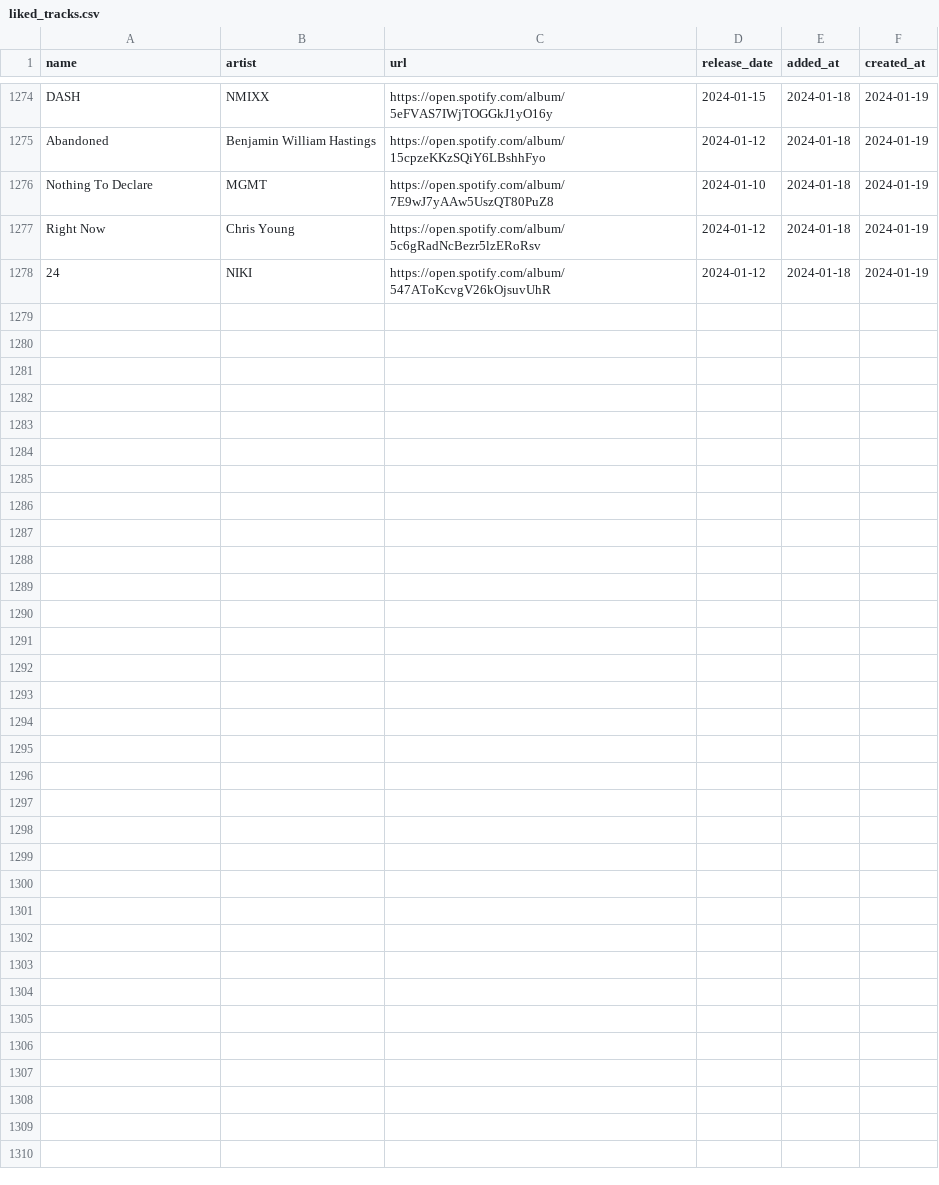
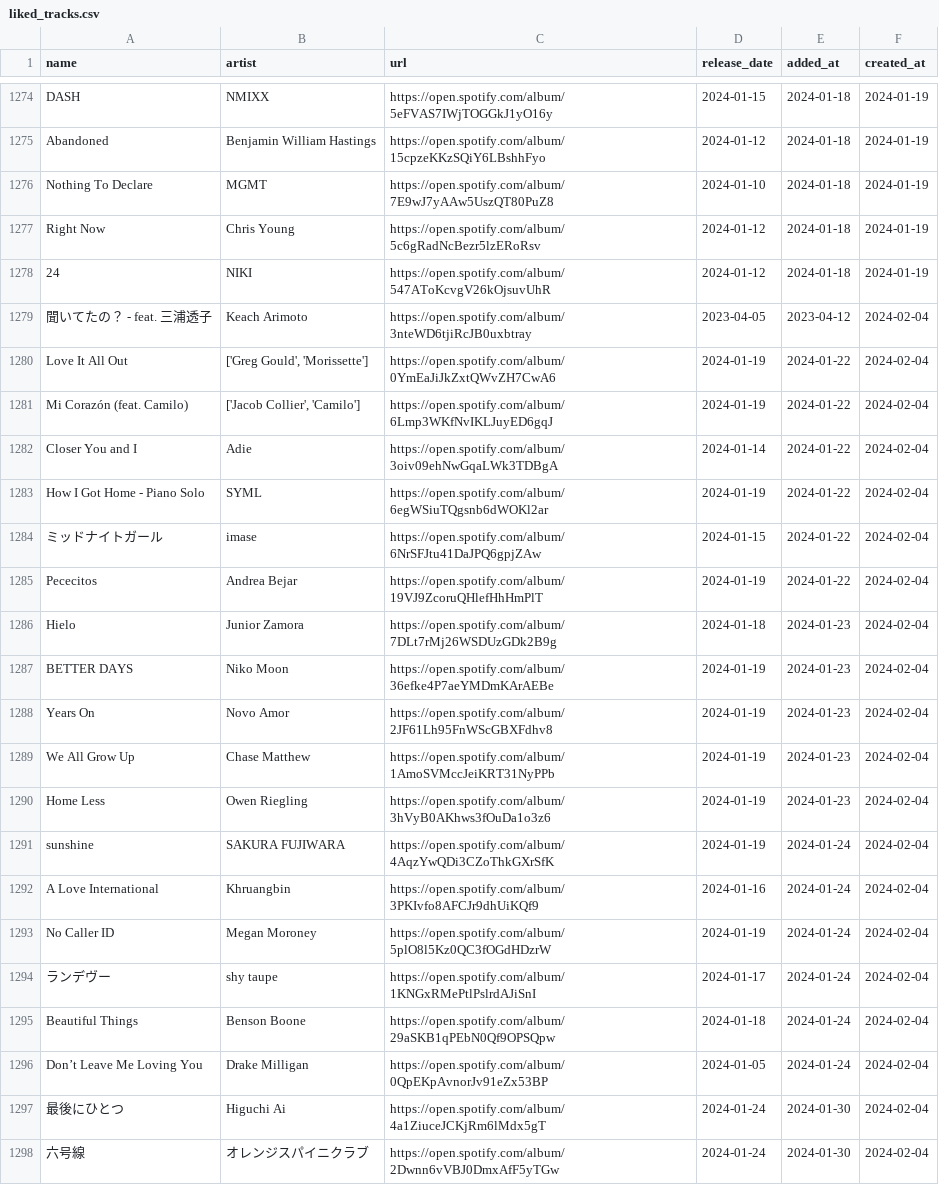
Before and after one commit to hellomyzn/new-tracks, a CSV file: backend/src/csv/liked_tracks.csv, drawn as a sheet; only a part is shown, gaps mark what is left out; the diff names each change by its address in the sheet, - before the commit and + after, or states it on an @@ line.

Commit message:
update: new and liked tracks

```diff
--- a/backend/src/csv/liked_tracks.csv
+++ b/backend/src/csv/liked_tracks.csv
+row 1279: 聞いてたの？ - feat. 三浦透子 | Keach Arimoto | https://open.spotify.com/album/3nteWD6tjiRcJB0uxbtray | 2023-04-05 | 2023-04-12 | 2024-02-04
+row 1280: Love It All Out | ['Greg Gould', 'Morissette'] | https://open.spotify.com/album/0YmEaJiJkZxtQWvZH7CwA6 | 2024-01-19 | 2024-01-22 | 2024-02-04
+row 1281: Mi Corazón (feat. Camilo) | ['Jacob Collier', 'Camilo'] | https://open.spotify.com/album/6Lmp3WKfNvIKLJuyED6gqJ | 2024-01-19 | 2024-01-22 | 2024-02-04
+row 1282: Closer You and I | Adie | https://open.spotify.com/album/3oiv09ehNwGqaLWk3TDBgA | 2024-01-14 | 2024-01-22 | 2024-02-04
+row 1283: How I Got Home - Piano Solo | SYML | https://open.spotify.com/album/6egWSiuTQgsnb6dWOKl2ar | 2024-01-19 | 2024-01-22 | 2024-02-04
+row 1284: ミッドナイトガール | imase | https://open.spotify.com/album/6NrSFJtu41DaJPQ6gpjZAw | 2024-01-15 | 2024-01-22 | 2024-02-04
+row 1285: Pececitos | Andrea Bejar | https://open.spotify.com/album/19VJ9ZcoruQHlefHhHmPlT | 2024-01-19 | 2024-01-22 | 2024-02-04
+row 1286: Hielo | Junior Zamora | https://open.spotify.com/album/7DLt7rMj26WSDUzGDk2B9g | 2024-01-18 | 2024-01-23 | 2024-02-04
+row 1287: BETTER DAYS | Niko Moon | https://open.spotify.com/album/36efke4P7aeYMDmKArAEBe | 2024-01-19 | 2024-01-23 | 2024-02-04
+row 1288: Years On | Novo Amor | https://open.spotify.com/album/2JF61Lh95FnWScGBXFdhv8 | 2024-01-19 | 2024-01-23 | 2024-02-04
+row 1289: We All Grow Up | Chase Matthew | https://open.spotify.com/album/1AmoSVMccJeiKRT31NyPPb | 2024-01-19 | 2024-01-23 | 2024-02-04
+row 1290: Home Less | Owen Riegling | https://open.spotify.com/album/3hVyB0AKhws3fOuDa1o3z6 | 2024-01-19 | 2024-01-23 | 2024-02-04
+row 1291: sunshine | SAKURA FUJIWARA | https://open.spotify.com/album/4AqzYwQDi3CZoThkGXrSfK | 2024-01-19 | 2024-01-24 | 2024-02-04
+row 1292: A Love International | Khruangbin | https://open.spotify.com/album/3PKIvfo8AFCJr9dhUiKQf9 | 2024-01-16 | 2024-01-24 | 2024-02-04
+row 1293: No Caller ID | Megan Moroney | https://open.spotify.com/album/5plO8l5Kz0QC3fOGdHDzrW | 2024-01-19 | 2024-01-24 | 2024-02-04
+row 1294: ランデヴー | shy taupe | https://open.spotify.com/album/1KNGxRMePtlPslrdAJiSnI | 2024-01-17 | 2024-01-24 | 2024-02-04
+row 1295: Beautiful Things | Benson Boone | https://open.spotify.com/album/29aSKB1qPEbN0Qf9OPSQpw | 2024-01-18 | 2024-01-24 | 2024-02-04
+row 1296: Don’t Leave Me Loving You | Drake Milligan | https://open.spotify.com/album/0QpEKpAvnorJv91eZx53BP | 2024-01-05 | 2024-01-24 | 2024-02-04
+row 1297: 最後にひとつ | Higuchi Ai | https://open.spotify.com/album/4a1ZiuceJCKjRm6lMdx5gT | 2024-01-24 | 2024-01-30 | 2024-02-04
+row 1298: 六号線 | オレンジスパイニクラブ | https://open.spotify.com/album/2Dwnn6vVBJ0DmxAfF5yTGw | 2024-01-24 | 2024-01-30 | 2024-02-04
```
Also changed, not shown: 1 other file.
